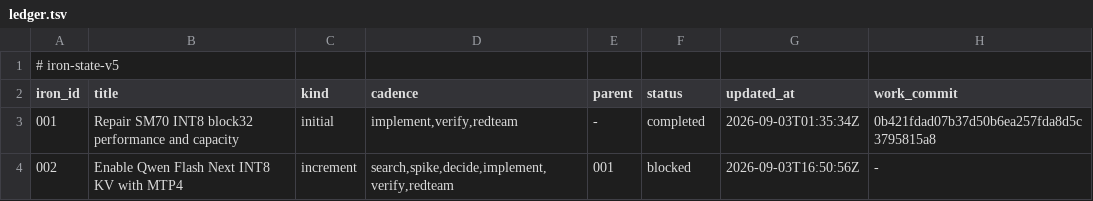
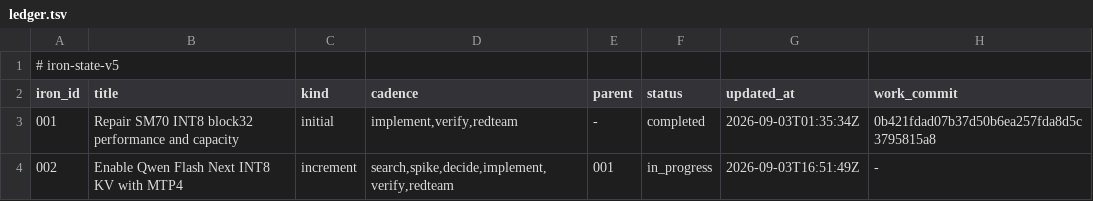
Before and after one commit to rapatel0/1Cat-vLLM, a TSV file: docs/iron/ledger.tsv, drawn as a sheet.

Commit message:
iron-state: dispatch-v4
Transaction: 05396d788ba84513ace269e6bf001512

```diff
--- a/docs/iron/ledger.tsv
+++ b/docs/iron/ledger.tsv
@@ -3,2 +3,2 @@ iron_id	title	kind	cadence	parent	status	updated_at	work_commit
 001	Repair SM70 INT8 block32 performance and capacity	initial	implement,verify,redteam	-	completed	2026-09-03T01:35:34Z	0b421fdad07b37d50b6ea257fda8d5c3795815a8
-002	Enable Qwen Flash Next INT8 KV with MTP4	increment	search,spike,decide,implement,verify,redteam	001	blocked	2026-09-03T16:50:56Z	-
+002	Enable Qwen Flash Next INT8 KV with MTP4	increment	search,spike,decide,implement,verify,redteam	001	in_progress	2026-09-03T16:51:49Z	-
```
Also changed, not shown: 1 other file.
